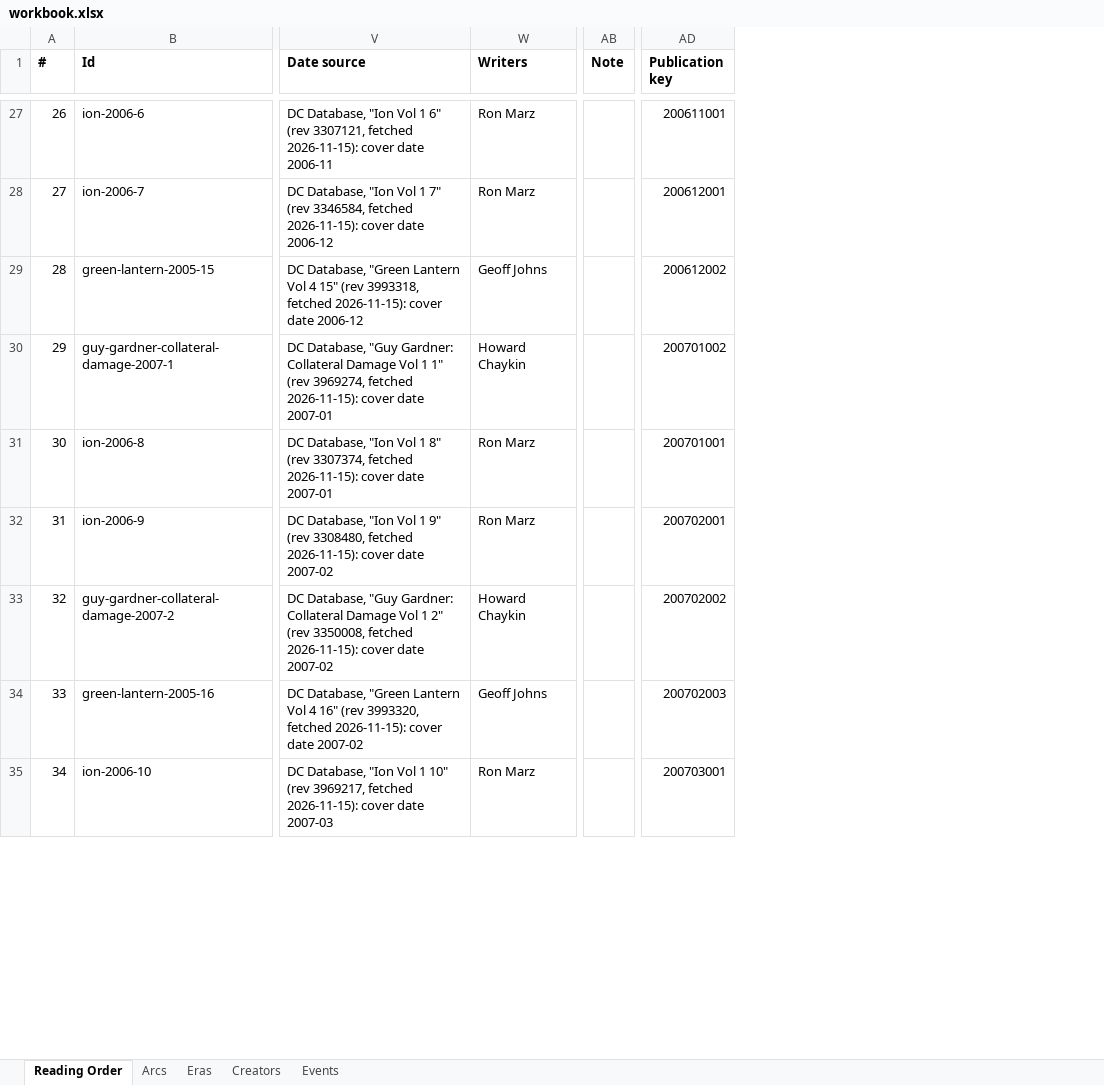
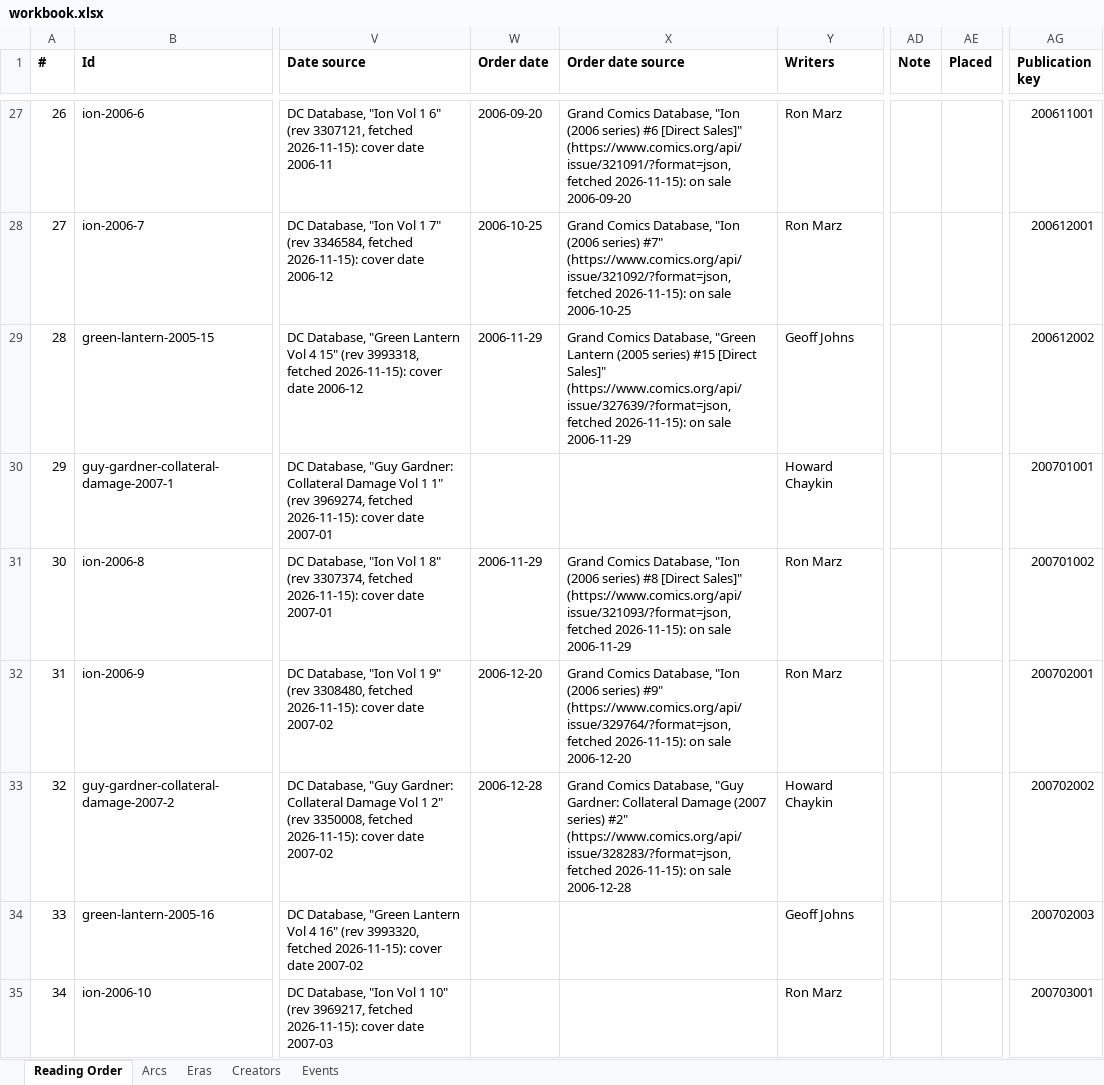
Before and after one commit to ASIMKARD/Green-Lantern, an Excel workbook: workbook.xlsx, sheet Reading Order, drawn as a sheet; only a part is shown, gaps mark what is left out; values as stored, in another font and other column widths than the file's, no borders; addresses are those after the commit; the diff covers the shown part only; the diff names each change by its address in the sheet, - before the commit and + after, or states it on an @@ line.

```diff
--- a/workbook.xlsx (sheet Reading Order)
+++ b/workbook.xlsx (sheet Reading Order)
+column W (Order date), rows 27-33: 2006-09-20 | 2006-10-25 | 2006-11-29 |  | 2006-11-29 | 2006-12-20 | 2006-12-28
+column X (Order date source), rows 27-33: Grand Comics Database, "Ion (2006 series) #6 [Direct Sales]" (https://www.comics.org/api/issue/321091/?format=json, fetched 2026-11-15): on sale 2006-09-20 | Grand Comics Database, "Ion (2006 series) #7" (https://www.comics.org/api/issue/321092/?format=json, fetched 2026-11-15): on sale 2006-10-25 | Grand Comics Database, "Green Lantern (2005 series) #15 [Direct Sales]" (https://www.comics.org/api/issue/327639/?format=json, fetched 2026-11-15): on sale 2006-11-29 |  | Grand Comics Database, "Ion (2006 series) #8 [Direct Sales]" (https://www.comics.org/api/issue/321093/?format=json, fetched 2026-11-15): on sale 2006-11-29 | Grand Comics Database, "Ion (2006 series) #9" (https://www.comics.org/api/issue/329764/?format=json, fetched 2026-11-15): on sale 2006-12-20 | Grand Comics Database, "Guy Gardner: Collateral Damage (2007 series) #2" (https://www.comics.org/api/issue/328283/?format=json, fetched 2026-11-15): on sale 2006-12-28
+column AE (Placed), empty
-AG30 (Publication key): 200701002
+AG30 (Publication key): 200701001
-AG31 (Publication key): 200701001
+AG31 (Publication key): 200701002
```
Also changed, not shown: 1 added row, 1 removed row, 1 moved row, 16 edited cells and row numbers in column A elsewhere in this sheet, 52 other files.
